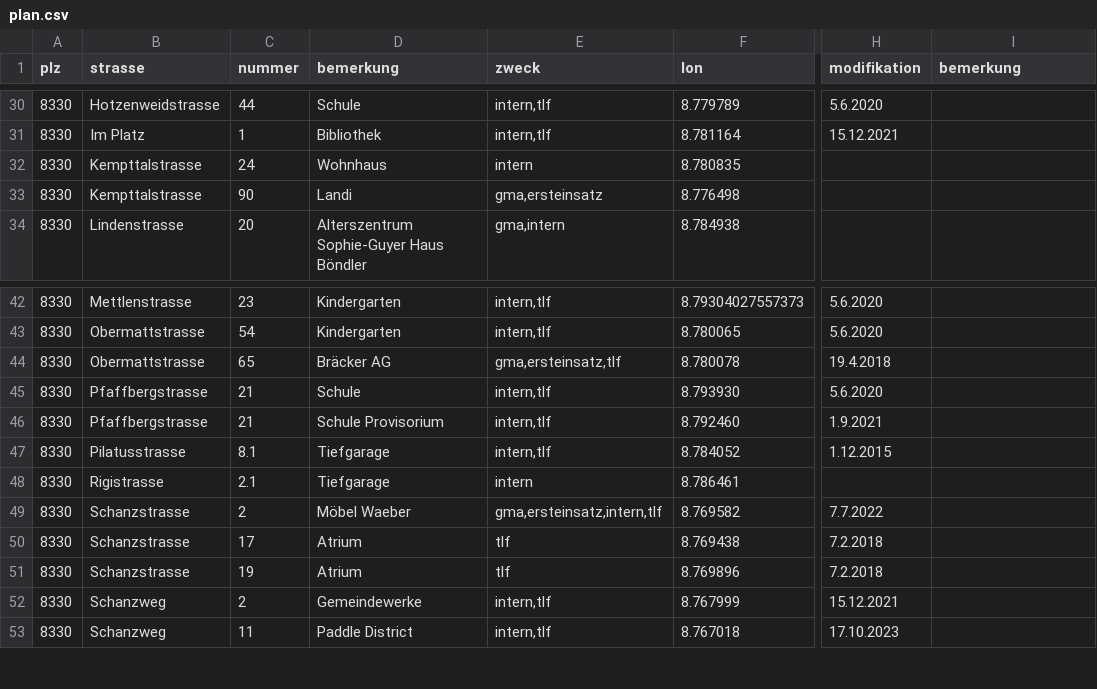
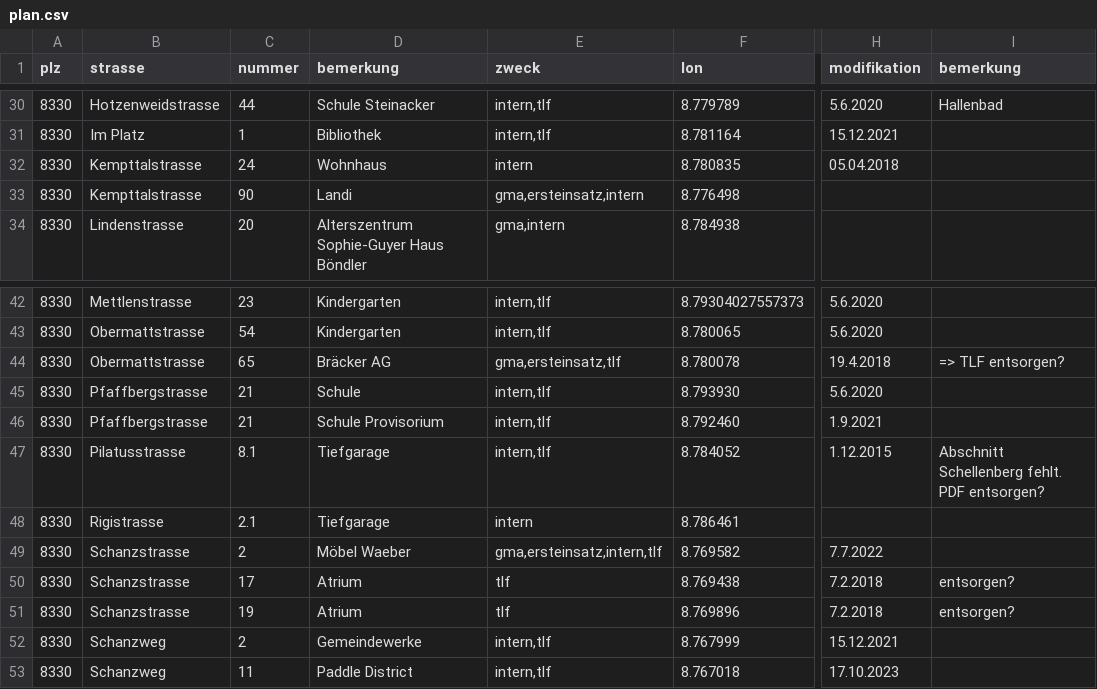
Before and after one commit to loeti82/firemap, a CSV file: plan.csv, drawn as a sheet; only a part is shown, gaps mark what is left out; the diff covers the shown part only; the diff names each change by its address in the sheet, - before the commit and + after, or states it on an @@ line.

```diff
--- a/plan.csv
+++ b/plan.csv
-D30 (bemerkung): Schule
+D30 (bemerkung): Schule Steinacker
-I30 (bemerkung): (empty)
+I30 (bemerkung): Hallenbad
-H32 (modifikation): (empty)
+H32 (modifikation): 05.04.2018
-E33 (zweck): gma,ersteinsatz
+E33 (zweck): gma,ersteinsatz,intern
-I44 (bemerkung): (empty)
+I44 (bemerkung): => TLF entsorgen?
-I47 (bemerkung): (empty)
+I47 (bemerkung): Abschnitt Schellenberg fehlt. PDF entsorgen?
-I50:I51 (bemerkung): (empty)
+I50:I51 (bemerkung): entsorgen?
```
Also changed, not shown: 1 added row, 1 removed row and 14 edited cells elsewhere in this file.
